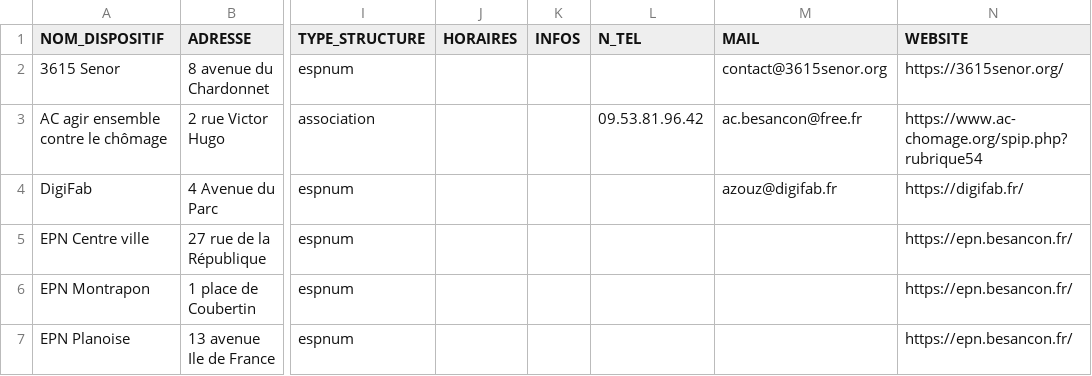
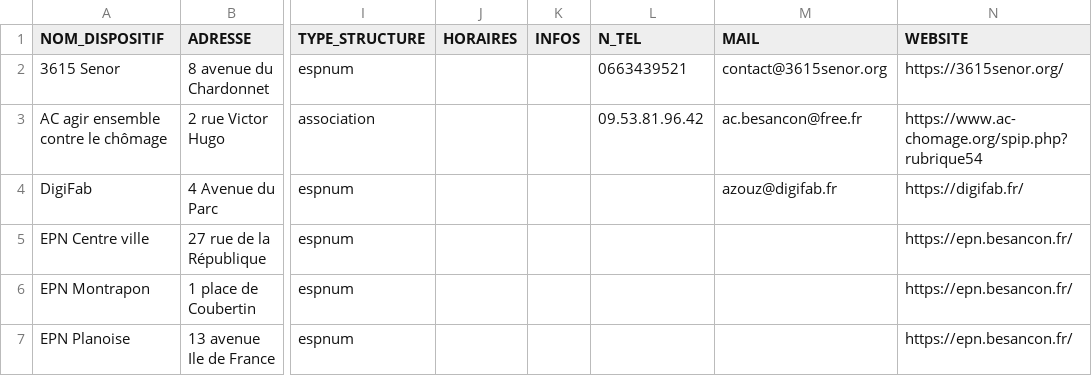
Before and after one commit to multi-coop/data-doubs-inclusion, a CSV file: csv/geocoding/geocoded.csv, drawn as a sheet; only a part is shown, gaps mark what is left out; the diff names each change by its address in the sheet, - before the commit and + after, or states it on an @@ line.

Commit message:
Commit on branch 'datami-2024-06-19-geocoded-csv-05a96ae5-d33c-4b10-8e93-04ce743d0f56' Date: 19/06/2024 Time: 16:10:39

```diff
--- a/csv/geocoding/geocoded.csv
+++ b/csv/geocoding/geocoded.csv
-L2 (N_TEL): (empty)
+L2 (N_TEL): 0663439521
```
